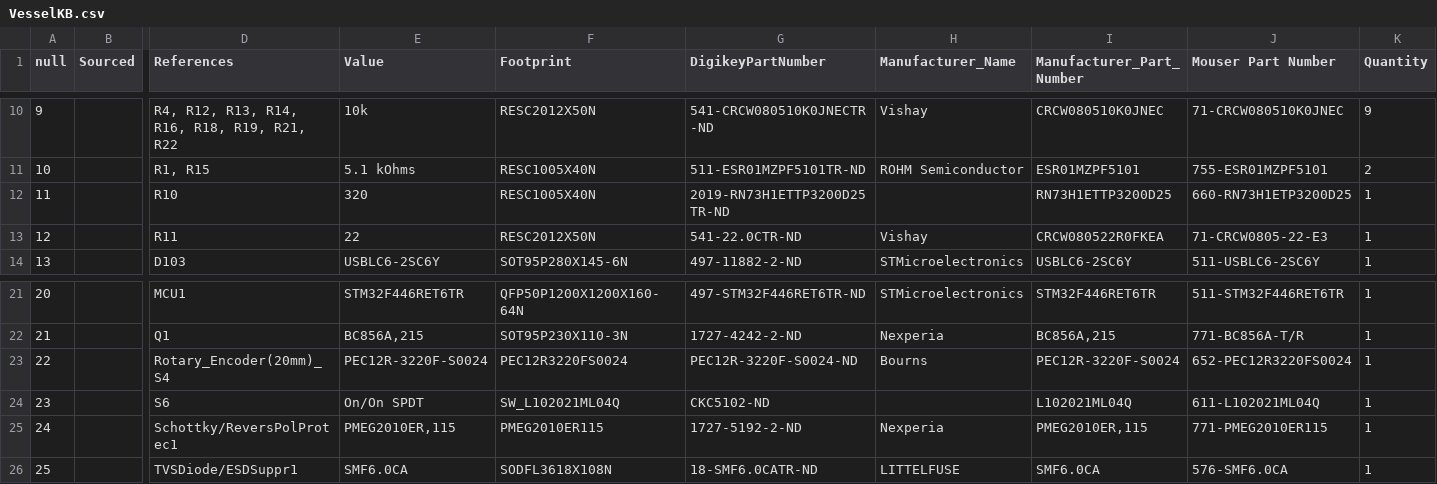
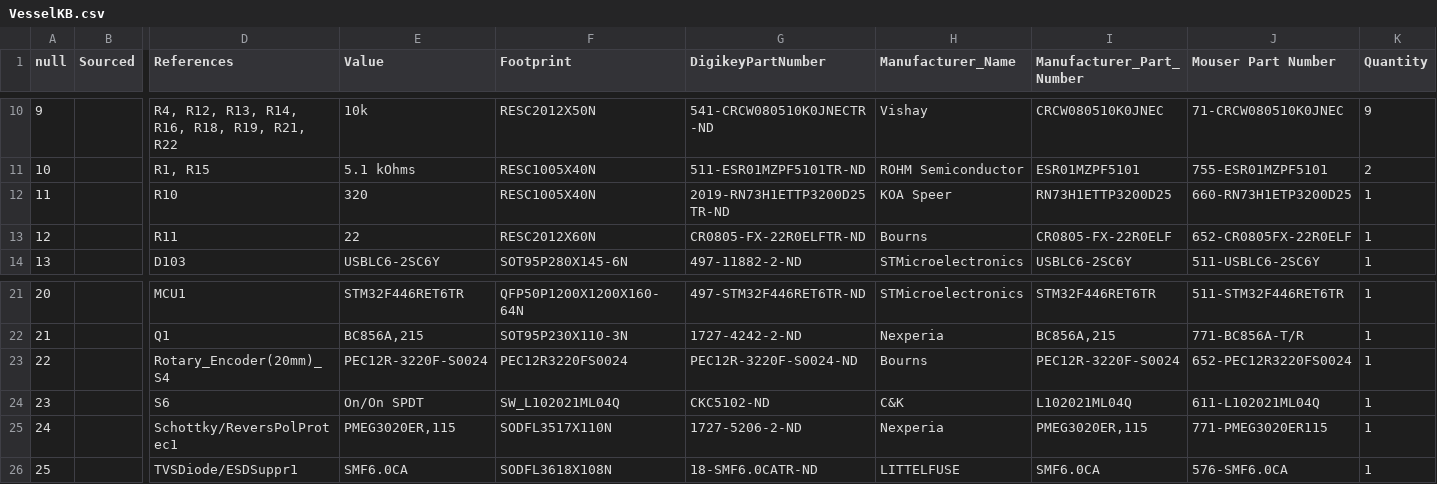
Before and after one commit to Hy-5/VesselV3, a CSV file: bom/VesselKB.csv, drawn as a sheet; only a part is shown, gaps mark what is left out; the diff names each change by its address in the sheet, - before the commit and + after, or states it on an @@ line.

```diff
--- a/bom/VesselKB.csv
+++ b/bom/VesselKB.csv
-H12 (Manufacturer_Name): (empty)
+H12 (Manufacturer_Name): KOA Speer
-F13 (Footprint): RESC2012X50N
+F13 (Footprint): RESC2012X60N
-G13 (DigikeyPartNumber): 541-22.0CTR-ND
+G13 (DigikeyPartNumber): CR0805-FX-22R0ELFTR-ND
-H13 (Manufacturer_Name): Vishay
+H13 (Manufacturer_Name): Bourns
-I13 (Manufacturer_Part_Number): CRCW080522R0FKEA
+I13 (Manufacturer_Part_Number): CR0805-FX-22R0ELF
-J13 (Mouser Part Number): 71-CRCW0805-22-E3
+J13 (Mouser Part Number): 652-CR0805FX-22R0ELF
-H24 (Manufacturer_Name): (empty)
+H24 (Manufacturer_Name): C&K
-E25 (Value): PMEG2010ER,115
+E25 (Value): PMEG3020ER,115
-F25 (Footprint): PMEG2010ER115
+F25 (Footprint): SODFL3517X110N
-G25 (DigikeyPartNumber): 1727-5192-2-ND
+G25 (DigikeyPartNumber): 1727-5206-2-ND
-I25 (Manufacturer_Part_Number): PMEG2010ER,115
+I25 (Manufacturer_Part_Number): PMEG3020ER,115
-J25 (Mouser Part Number): 771-PMEG2010ER115
+J25 (Mouser Part Number): 771-PMEG3020ER115
```
Also changed, not shown: 45 other files.
